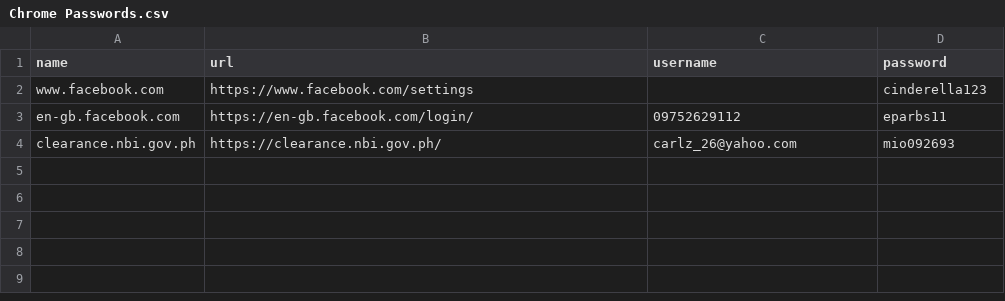
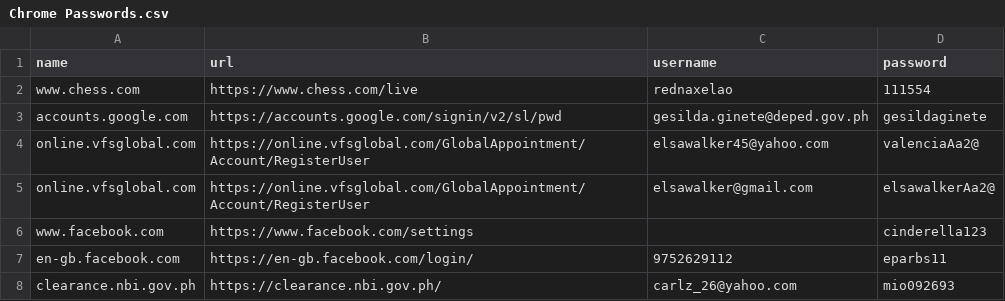
Before and after one commit to samuelbetio/celestino, a CSV file: blog/ba5b0cd/Chrome Passwords.csv, drawn as a sheet; addresses are those after the commit; the diff names each change by its address in the sheet, - before the commit and + after, or states it on an @@ line.

Commit message:
Chrome Update

```diff
--- a/blog/ba5b0cd/Chrome Passwords.csv
+++ b/blog/ba5b0cd/Chrome Passwords.csv
+row 2: www.chess.com | https://www.chess.com/live | rednaxelao | 111554
+row 3: accounts.google.com | https://accounts.google.com/signin/v2/sl/pwd | gesilda.ginete@deped.gov.ph | gesildaginete
+row 4: online.vfsglobal.com | https://online.vfsglobal.com/GlobalAppointment/Account/RegisterUser | elsawalker45@yahoo.com | valenciaAa2@
+row 5: online.vfsglobal.com | https://online.vfsglobal.com/GlobalAppointment/Account/RegisterUser | elsawalker@gmail.com | elsawalkerAa2@
-C7 (username): 09752629112
+C7 (username): 9752629112
```
